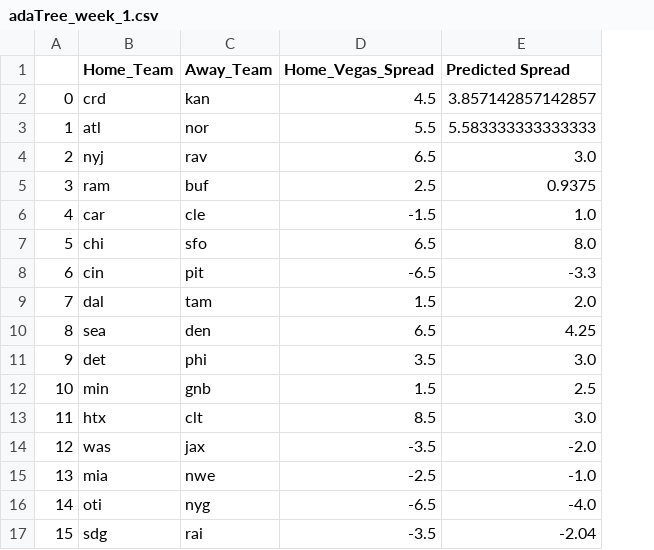
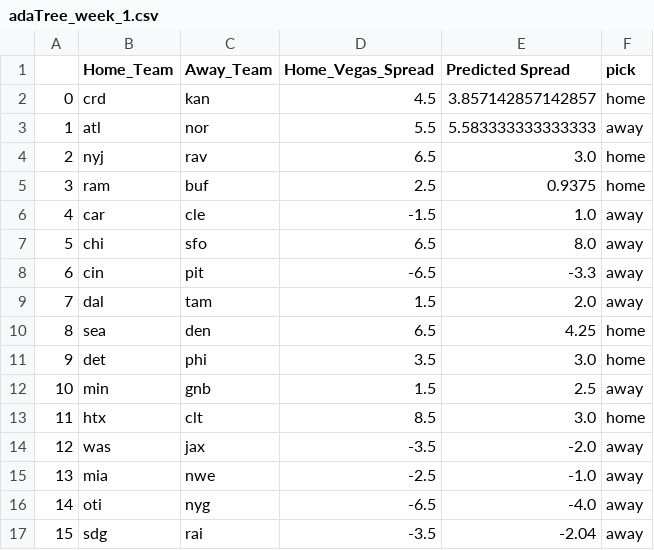
Before and after one commit to ryanpmcintire/nfl_py3, a CSV file: predictions/adaTree_week_1.csv, drawn as a sheet; the diff names each change by its address in the sheet, - before the commit and + after, or states it on an @@ line.

```diff
--- a/predictions/adaTree_week_1.csv
+++ b/predictions/adaTree_week_1.csv
+column F (pick), rows 2-17: home | away | home | home | away | away | away | away | home | home | away | home | away | away | away | away
```
Also changed, not shown: 2 other files.
